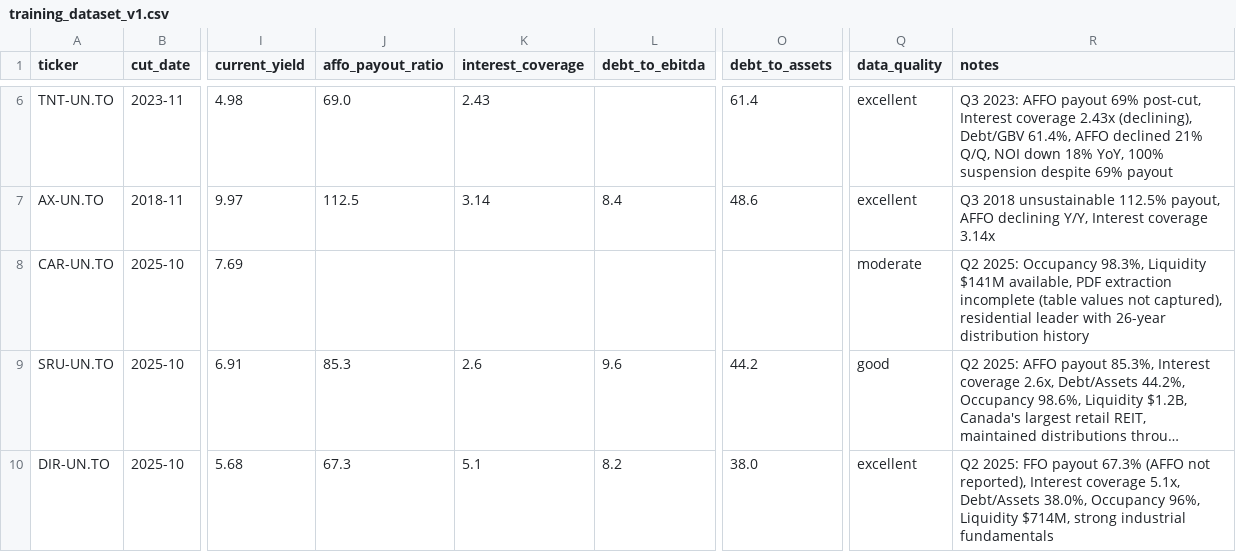
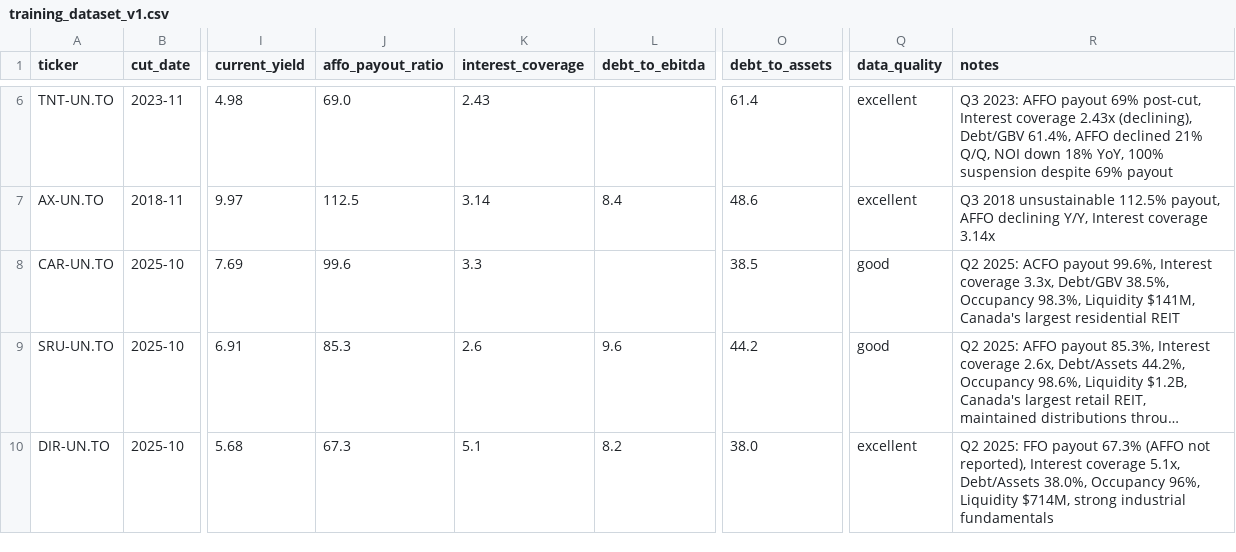
Before and after one commit to reggiechan74/issuer-credit-analysis, a CSV file: data/training_dataset_v1.csv, drawn as a sheet; only a part is shown, gaps mark what is left out; long unchanged cells end in …; the diff names each change by its address in the sheet, - before the commit and + after, or states it on an @@ line.

```diff
--- a/data/training_dataset_v1.csv
+++ b/data/training_dataset_v1.csv
-J8 (affo_payout_ratio): (empty)
+J8 (affo_payout_ratio): 99.6
-K8 (interest_coverage): (empty)
+K8 (interest_coverage): 3.3
-O8 (debt_to_assets): (empty)
+O8 (debt_to_assets): 38.5
-Q8 (data_quality): moderate
+Q8 (data_quality): good
-R8 (notes): Q2 2025: Occupancy 98.3%, Liquidity $141M available, PDF extraction incomplete (table values not captured), residential leader with 26-year distribution history
+R8 (notes): Q2 2025: ACFO payout 99.6%, Interest coverage 3.3x, Debt/GBV 38.5%, Occupancy 98.3%, Liquidity $141M, Canada's largest residential REIT
```
Also changed, not shown: data/training_dataset_v2.csv, 1 other file.
